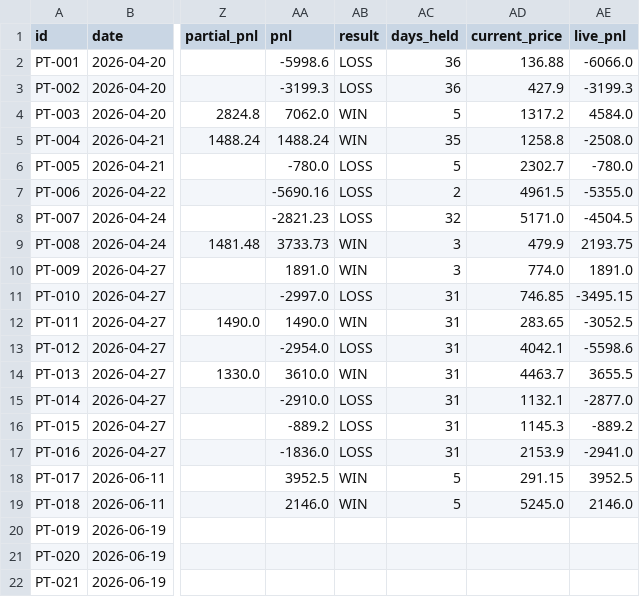
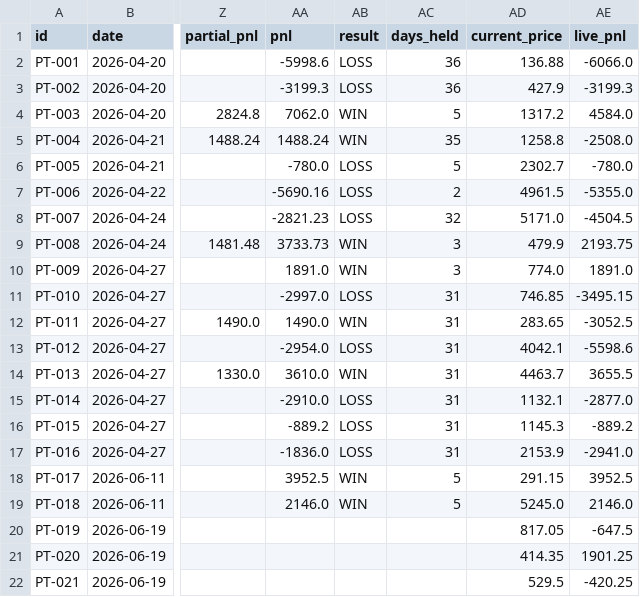
Before and after one commit to saisravanpalvaye/trading-bot-v2, a CSV file: paper_trades.csv, drawn as a sheet; only a part is shown, gaps mark what is left out; the diff names each change by its address in the sheet, - before the commit and + after, or states it on an @@ line.

Commit message:
scoreboard: update 2026-06-19 13:35

```diff
--- a/paper_trades.csv
+++ b/paper_trades.csv
-AD20 (current_price): (empty)
+AD20 (current_price): 817.05
-AE20 (live_pnl): (empty)
+AE20 (live_pnl): -647.5
-AD21 (current_price): (empty)
+AD21 (current_price): 414.35
-AE21 (live_pnl): (empty)
+AE21 (live_pnl): 1901.25
-AD22 (current_price): (empty)
+AD22 (current_price): 529.5
-AE22 (live_pnl): (empty)
+AE22 (live_pnl): -420.25
```
